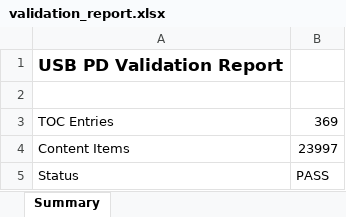
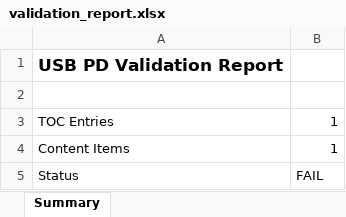
Before and after one commit to bala-subramanian-k-grl/code-parsing-sruthy-task, an Excel workbook: outputs/validation_report.xlsx, sheet Summary, drawn as a sheet; values as stored, in another font and other column widths than the file's, no borders; the diff names each change by its address in the sheet, - before the commit and + after, or states it on an @@ line.

```diff
--- a/outputs/validation_report.xlsx (sheet Summary)
+++ b/outputs/validation_report.xlsx (sheet Summary)
-B3: 369
+B3: 1
-B4: 23997
+B4: 1
-B5: PASS
+B5: FAIL
```
Also changed, not shown: 51 other files.
